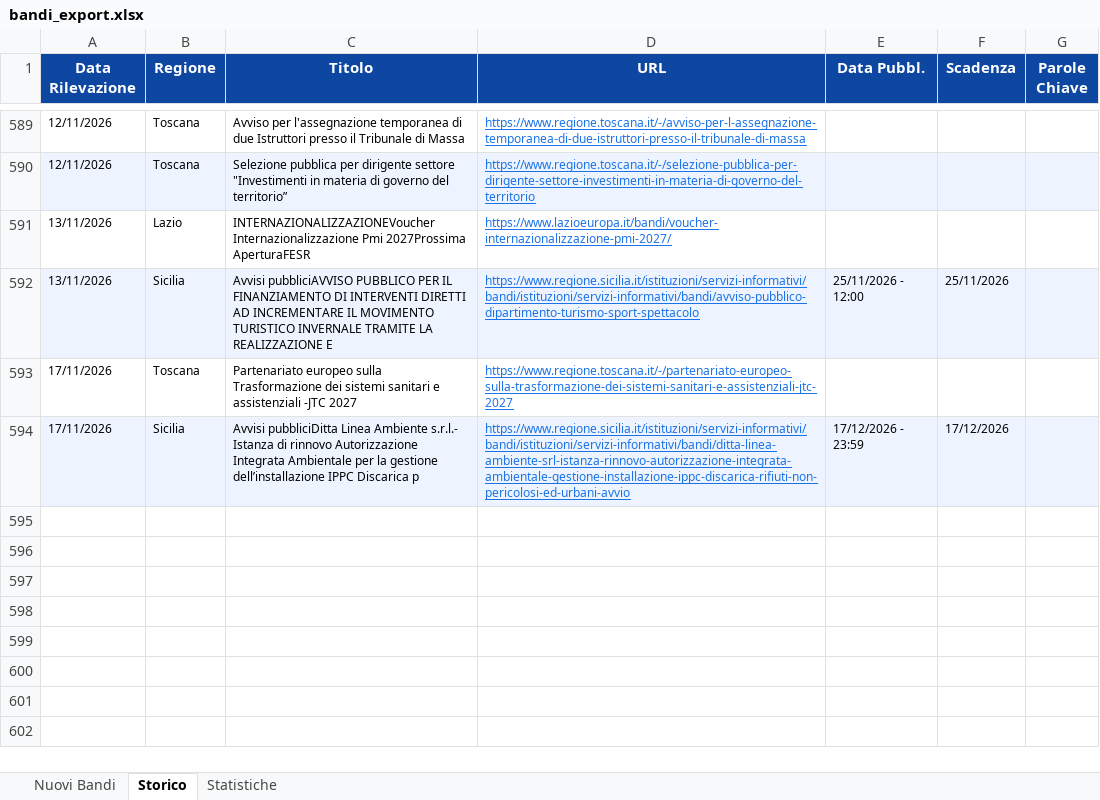
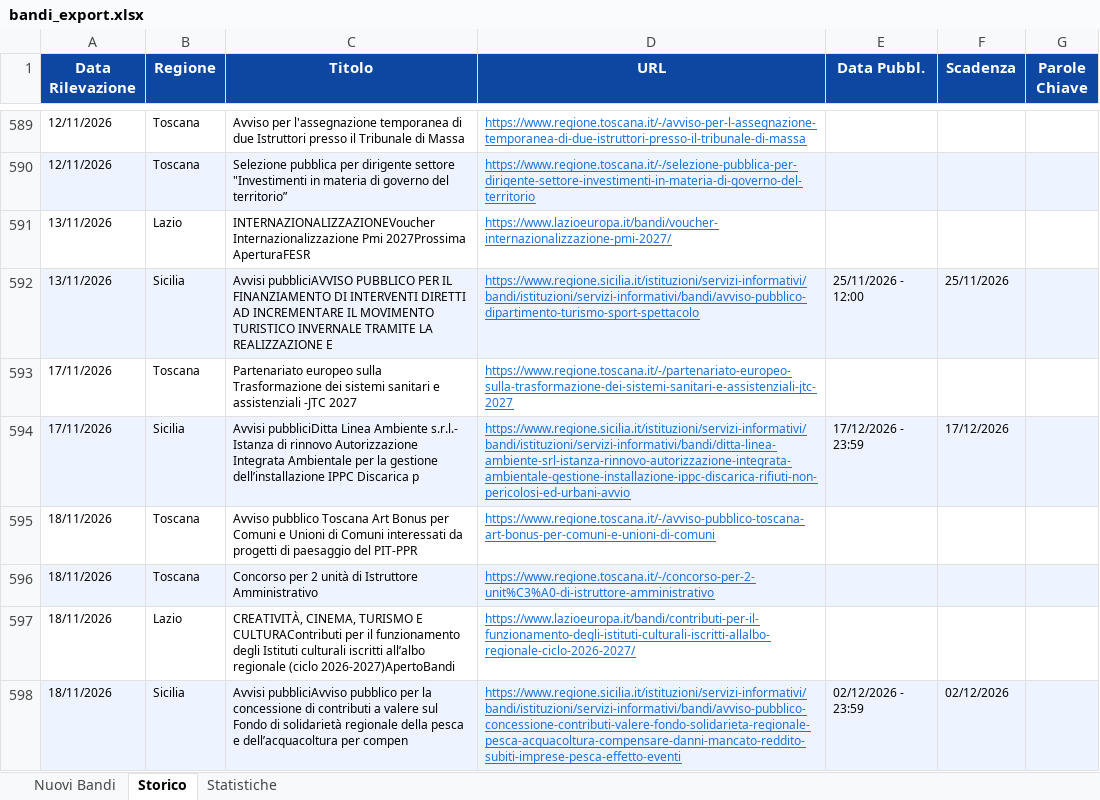
Before and after one commit to cdalvise/bandi-monitor, an Excel workbook: data/bandi_export.xlsx, sheet Storico, drawn as a sheet; only a part is shown, gaps mark what is left out; values as stored, in another font and other column widths than the file's, no borders; the diff names each change by its address in the sheet, - before the commit and + after, or states it on an @@ line.

```diff
--- a/data/bandi_export.xlsx (sheet Storico)
+++ b/data/bandi_export.xlsx (sheet Storico)
+row 595: 18/11/2026 | Toscana | Avviso pubblico Toscana Art Bonus per Comuni e Unioni di Comuni interessati da progetti di paesaggio del PIT-PPR | https://www.regione.toscana.it/-/avviso-pubblico-toscana-art-bonus-per-comuni-e-unioni-di-comuni
+row 596: 18/11/2026 | Toscana | Concorso per 2 unità di Istruttore Amministrativo | https://www.regione.toscana.it/-/concorso-per-2-unit%C3%A0-di-istruttore-amministrativo
+row 597: 18/11/2026 | Lazio | CREATIVITÀ, CINEMA, TURISMO E CULTURAContributi per il funzionamento degli Istituti culturali iscritti all’albo regionale (ciclo 2026-2027)ApertoBandi | https://www.lazioeuropa.it/bandi/contributi-per-il-funzionamento-degli-istituti-culturali-iscritti-allalbo-regionale-ciclo-2026-2027/
+row 598: 18/11/2026 | Sicilia | Avvisi pubbliciAvviso pubblico per la concessione di contributi a valere sul Fondo di solidarietà regionale della pesca e dell’acquacoltura per compen | https://www.regione.sicilia.it/istituzioni/servizi-informativi/bandi/istituzioni/servizi-informativi/bandi/avviso-pubblico-concessione-contributi-valere-fondo-solidarieta-regionale-pesca-acquacoltura-compensare-danni-mancato-reddito-subiti-imprese-pesca-effetto-eventi | 02/12/2026 - 23:59 | 02/12/2026
```
Also changed, not shown: sheet Nuovi Bandi, sheet Statistiche, 1 other file.
